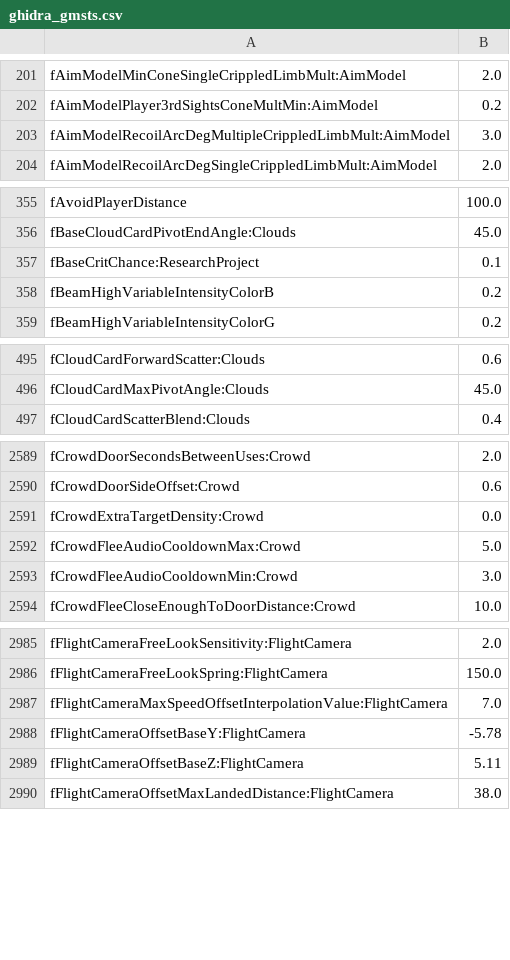
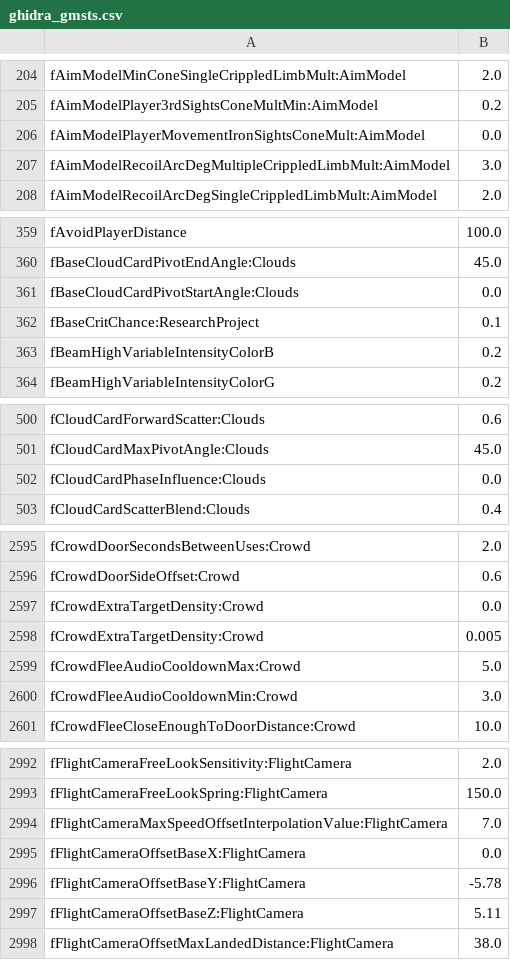
Before and after one commit to rfuzzo/sfgmstenable, a CSV file: src/ghidra_gmsts.csv, drawn as a sheet; only a part is shown, gaps mark what is left out; the diff covers the shown part only; the diff names each change by its address in the sheet, - before the commit and + after, or states it on an @@ line.

```diff
--- a/src/ghidra_gmsts.csv
+++ b/src/ghidra_gmsts.csv
+row 206: fAimModelPlayerMovementIronSightsConeMult:AimModel | 0.0
+row 361: fBaseCloudCardPivotStartAngle:Clouds | 0.0
+row 502: fCloudCardPhaseInfluence:Clouds | 0.0
+row 2598: fCrowdExtraTargetDensity:Crowd | 0.005
+row 2995: fFlightCameraOffsetBaseX:FlightCamera | 0.0
```
Also changed, not shown: 27 added rows and 1 removed row elsewhere in this file.
